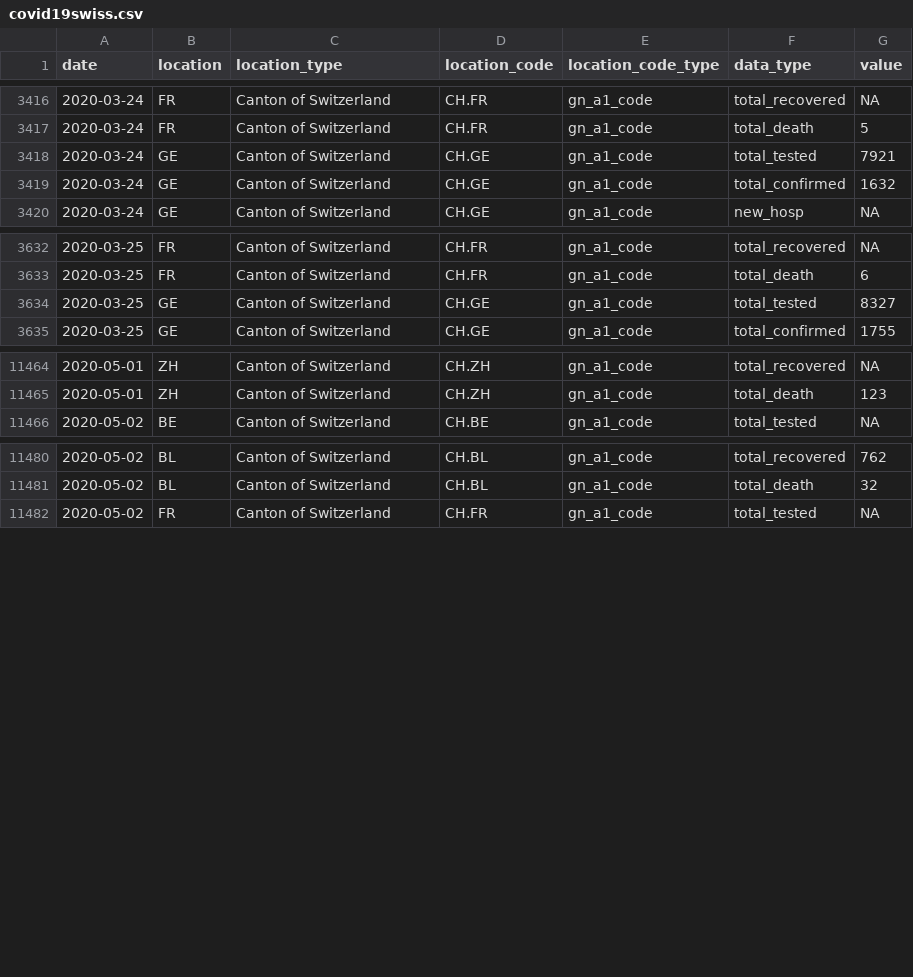
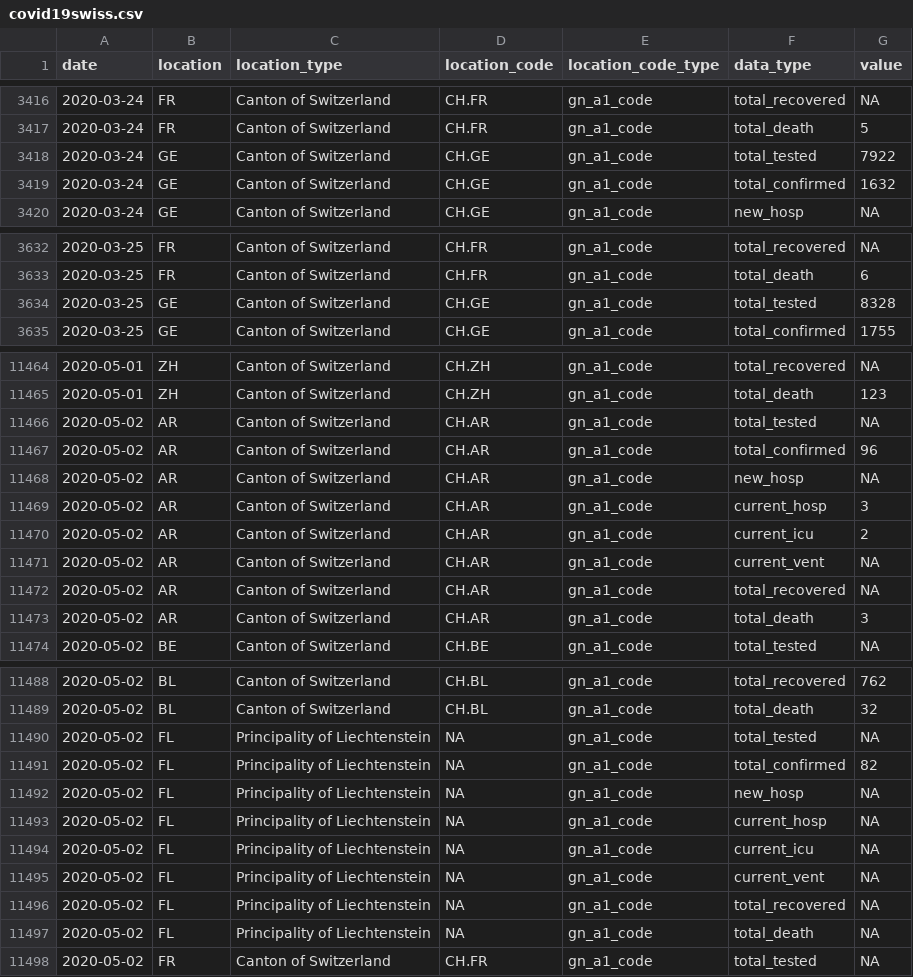
Before and after one commit to Covid19R/covid19swiss, a CSV file: csv/covid19swiss.csv, drawn as a sheet; only a part is shown, gaps mark what is left out; the diff covers the shown part only.

Commit message:
Update italy total data

```diff
--- a/csv/covid19swiss.csv
+++ b/csv/covid19swiss.csv
@@ -3417,3 +3417,3 @@
 2020-03-24,"FR","Canton of Switzerland","CH.FR","gn_a1_code","total_death",5
-2020-03-24,"GE","Canton of Switzerland","CH.GE","gn_a1_code","total_tested",7921
+2020-03-24,"GE","Canton of Switzerland","CH.GE","gn_a1_code","total_tested",7922
 2020-03-24,"GE","Canton of Switzerland","CH.GE","gn_a1_code","total_confirmed",1632
@@ -3633,3 +3633,3 @@
 2020-03-25,"FR","Canton of Switzerland","CH.FR","gn_a1_code","total_death",6
-2020-03-25,"GE","Canton of Switzerland","CH.GE","gn_a1_code","total_tested",8327
+2020-03-25,"GE","Canton of Switzerland","CH.GE","gn_a1_code","total_tested",8328
 2020-03-25,"GE","Canton of Switzerland","CH.GE","gn_a1_code","total_confirmed",1755
@@ -11465,2 +11465,10 @@
 2020-05-01,"ZH","Canton of Switzerland","CH.ZH","gn_a1_code","total_death",123
+2020-05-02,"AR","Canton of Switzerland","CH.AR","gn_a1_code","total_tested",NA
+2020-05-02,"AR","Canton of Switzerland","CH.AR","gn_a1_code","total_confirmed",96
+2020-05-02,"AR","Canton of Switzerland","CH.AR","gn_a1_code","new_hosp",NA
+2020-05-02,"AR","Canton of Switzerland","CH.AR","gn_a1_code","current_hosp",3
+2020-05-02,"AR","Canton of Switzerland","CH.AR","gn_a1_code","current_icu",2
+2020-05-02,"AR","Canton of Switzerland","CH.AR","gn_a1_code","current_vent",NA
+2020-05-02,"AR","Canton of Switzerland","CH.AR","gn_a1_code","total_recovered",NA
+2020-05-02,"AR","Canton of Switzerland","CH.AR","gn_a1_code","total_death",3
 2020-05-02,"BE","Canton of Switzerland","CH.BE","gn_a1_code","total_tested",NA
@@ -11481,2 +11489,10 @@
 2020-05-02,"BL","Canton of Switzerland","CH.BL","gn_a1_code","total_death",32
+2020-05-02,"FL","Principality of Liechtenstein",NA,"gn_a1_code","total_tested",NA
+2020-05-02,"FL","Principality of Liechtenstein",NA,"gn_a1_code","total_confirmed",82
+2020-05-02,"FL","Principality of Liechtenstein",NA,"gn_a1_code","new_hosp",NA
+2020-05-02,"FL","Principality of Liechtenstein",NA,"gn_a1_code","current_hosp",NA
+2020-05-02,"FL","Principality of Liechtenstein",NA,"gn_a1_code","current_icu",NA
+2020-05-02,"FL","Principality of Liechtenstein",NA,"gn_a1_code","current_vent",NA
+2020-05-02,"FL","Principality of Liechtenstein",NA,"gn_a1_code","total_recovered",NA
+2020-05-02,"FL","Principality of Liechtenstein",NA,"gn_a1_code","total_death",NA
 2020-05-02,"FR","Canton of Switzerland","CH.FR","gn_a1_code","total_tested",NA
```
Also changed, not shown: 37 edited cells elsewhere in this file, 1 other file.
